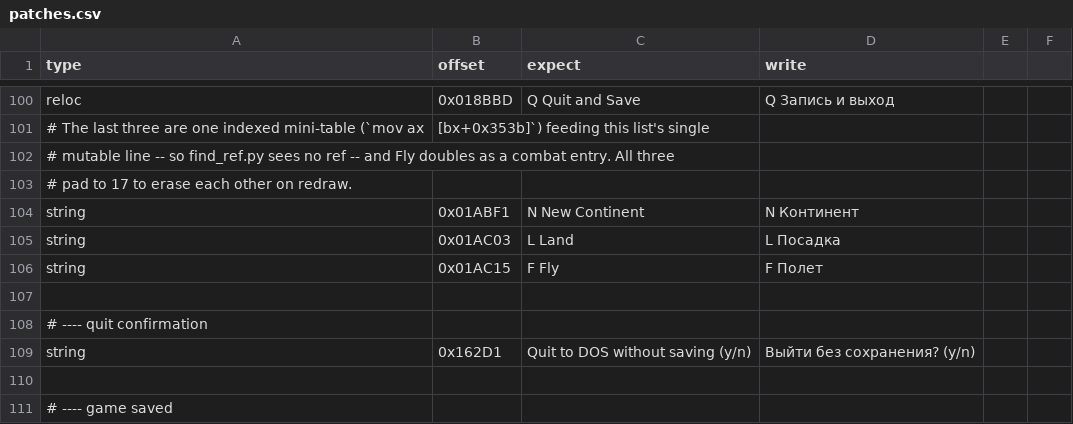
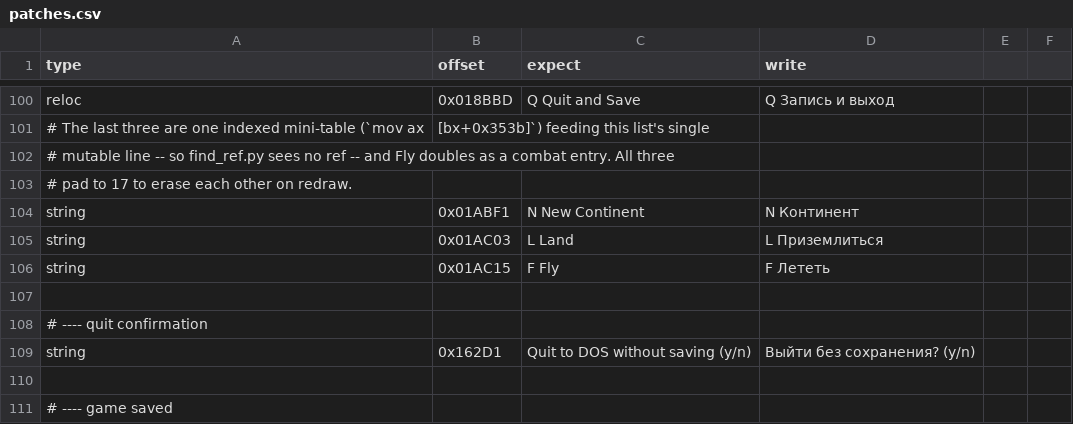
Before and after one commit to atiupin/kbr, a CSV file: res/patches.csv, drawn as a sheet; only a part is shown, gaps mark what is left out.

Commit message:
fix: reword the Fly and Land options entries

```diff
--- a/res/patches.csv
+++ b/res/patches.csv
@@ -104,4 +104,4 @@ reloc,0x018BBD,"  Q Quit and Save","  Q Запись и выход"
 string,0x01ABF1,"  N New Continent","  N Континент"
-string,0x01AC03,"  L Land         ","  L Посадка      "
-string,0x01AC15,"  F Fly          ","  F Полет        "
+string,0x01AC03,"  L Land         ","  L Приземлиться "
+string,0x01AC15,"  F Fly          ","  F Лететь       "
 
```
